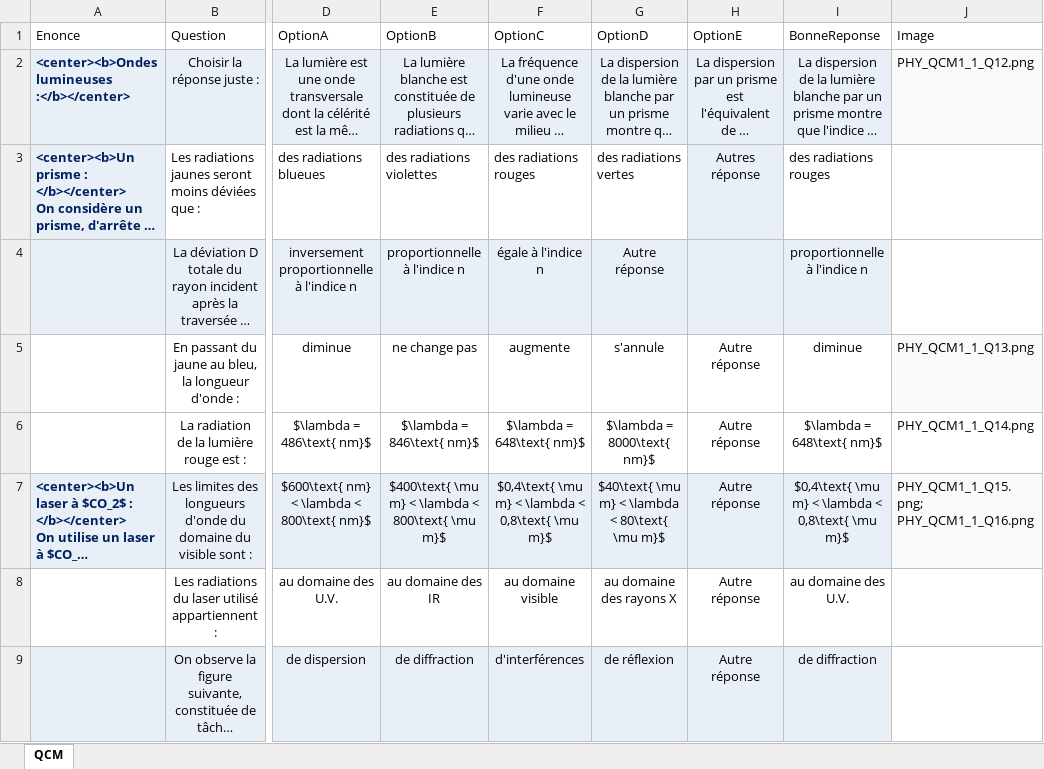
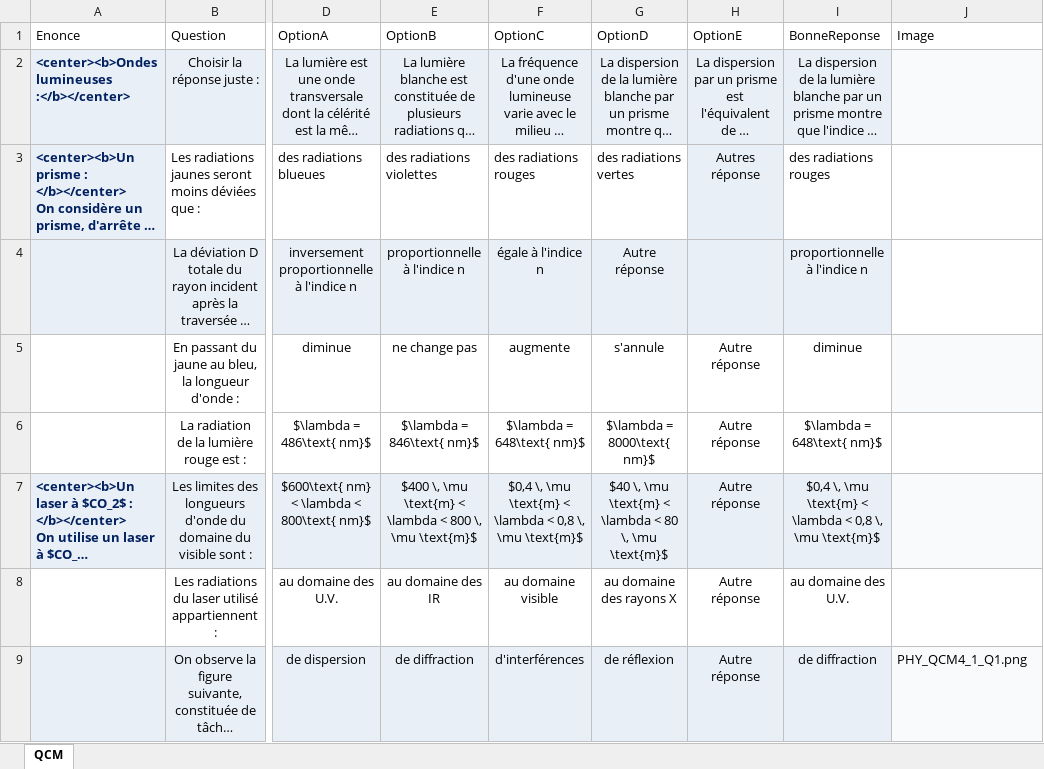
Before and after one commit to moulaycherif/MED-CONTEST, an Excel workbook: QCM1_4_PHY.xlsx, sheet QCM, drawn as a sheet; only a part is shown, gaps mark what is left out; long unchanged cells end in …; values as stored, in another font and other column widths than the file's, no borders; the diff covers the shown part only; the diff names each change by its address in the sheet, - before the commit and + after, or states it on an @@ line.

```diff
--- a/QCM1_4_PHY.xlsx (sheet QCM)
+++ b/QCM1_4_PHY.xlsx (sheet QCM)
-J2 (Image): PHY_QCM1_1_Q12.png
+J2 (Image): (empty)
-J5 (Image): PHY_QCM1_1_Q13.png
+J5 (Image): (empty)
-J6 (Image): PHY_QCM1_1_Q14.png
+J6 (Image): (empty)
-E7 (OptionB): $400\text{ \mu m} < \lambda < 800\text{ \mu m}$
+E7 (OptionB): $400 \, \mu \text{m} < \lambda < 800 \, \mu \text{m}$
-F7 (OptionC): $0,4\text{ \mu m} < \lambda < 0,8\text{ \mu m}$
+F7 (OptionC): $0,4 \, \mu \text{m} < \lambda < 0,8 \, \mu \text{m}$
-G7 (OptionD): $40\text{ \mu m} < \lambda < 80\text{ \mu m}$
+G7 (OptionD): $40 \, \mu \text{m} < \lambda < 80 \, \mu \text{m}$
-I7 (BonneReponse): $0,4\text{ \mu m} < \lambda < 0,8\text{ \mu m}$
+I7 (BonneReponse): $0,4 \, \mu \text{m} < \lambda < 0,8 \, \mu \text{m}$
-J7 (Image): PHY_QCM1_1_Q15.png; PHY_QCM1_1_Q16.png
+J7 (Image): (empty)
-J9 (Image): (empty)
+J9 (Image): PHY_QCM4_1_Q1.png
-J9 fill: none
+J9 fill: #F9FAFB
```
Also changed, not shown: 18 edited cells elsewhere in this sheet, QCM1_3_PHY.xlsx, 2 other files.
